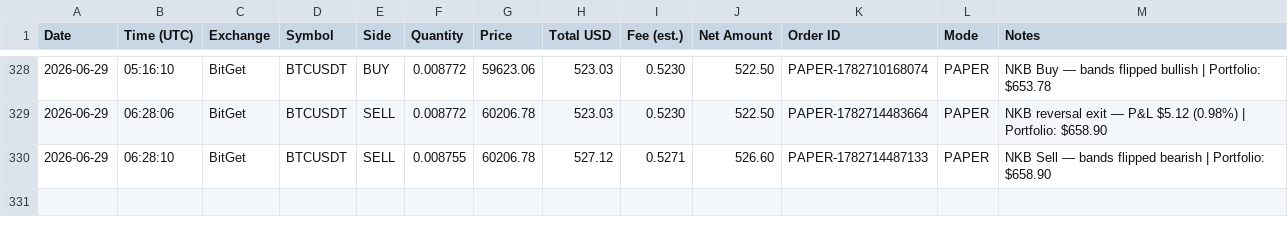
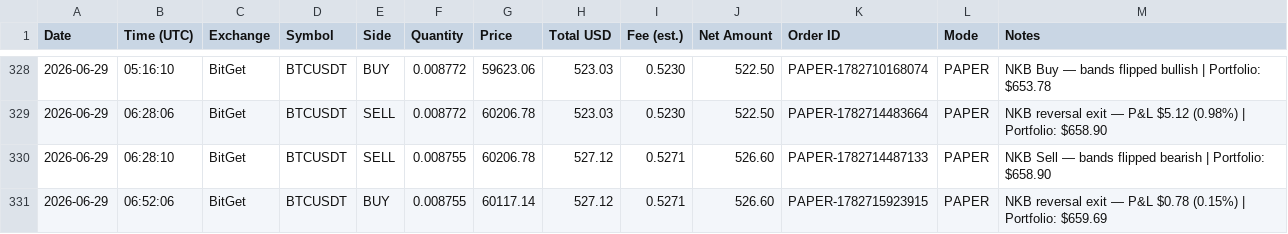
Before and after one commit to odgersjewellr-maker/my-trading--bot--lewis-scalping, a CSV file: trades.csv, drawn as a sheet; only a part is shown, gaps mark what is left out.

Commit message:
Webhook: append trades.csv row

```diff
--- a/trades.csv
+++ b/trades.csv
@@ -330 +330,2 @@ Date,Time (UTC),Exchange,Symbol,Side,Quantity,Price,Total USD,Fee (est.),Net Amo
 2026-06-29,06:28:10,BitGet,BTCUSDT,SELL,0.008755,60206.78,527.12,0.5271,526.60,PAPER-1782714487133,PAPER,"NKB Sell — bands flipped bearish | Portfolio: $658.90"
+2026-06-29,06:52:06,BitGet,BTCUSDT,BUY,0.008755,60117.14,527.12,0.5271,526.60,PAPER-1782715923915,PAPER,"NKB reversal exit — P&L $0.78 (0.15%) | Portfolio: $659.69"
```
